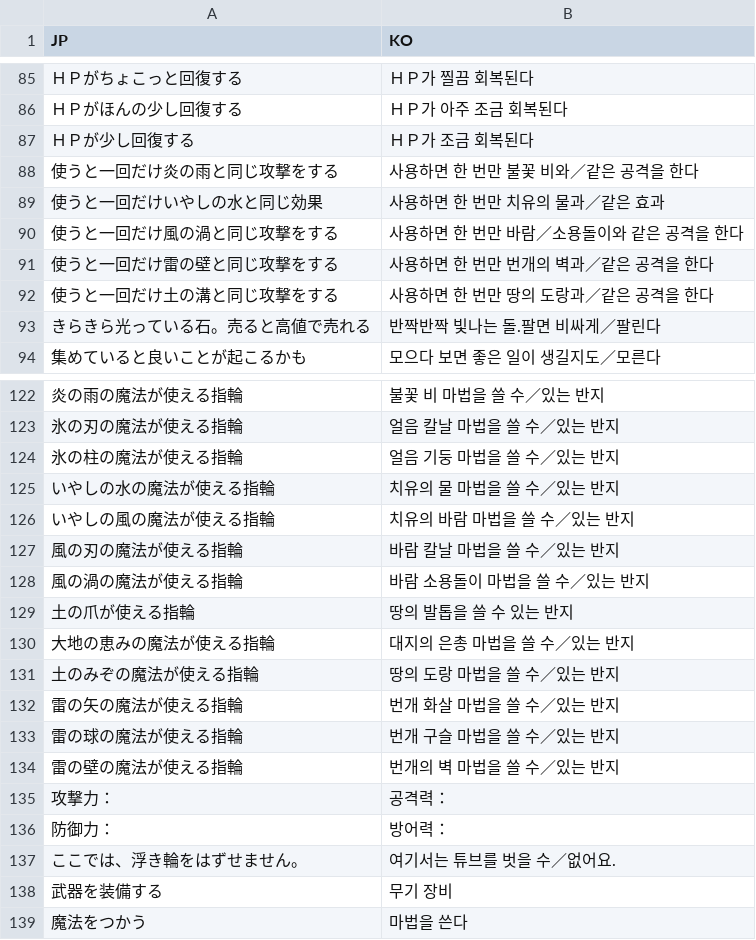
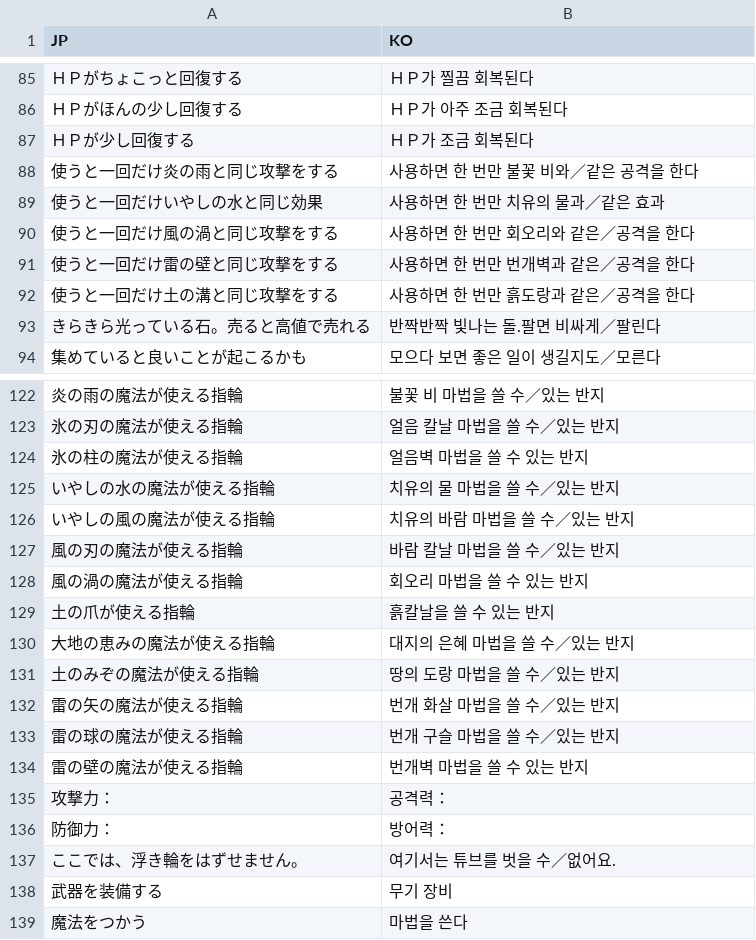
Before and after one commit to hospi0/paneltia-kr-patch, a TSV file: data/번역/대사.tsv, drawn as a sheet; only a part is shown, gaps mark what is left out.

```diff
--- a/data/번역/대사.tsv
+++ b/data/번역/대사.tsv
@@ -89,5 +89,5 @@ JP	KO
 使うと一回だけいやしの水と同じ効果	사용하면 한 번만 치유의 물과／같은 효과
-使うと一回だけ風の渦と同じ攻撃をする	사용하면 한 번만 바람／소용돌이와 같은 공격을 한다
-使うと一回だけ雷の壁と同じ攻撃をする	사용하면 한 번만 번개의 벽과／같은 공격을 한다
-使うと一回だけ土の溝と同じ攻撃をする	사용하면 한 번만 땅의 도랑과／같은 공격을 한다
+使うと一回だけ風の渦と同じ攻撃をする	사용하면 한 번만 회오리와 같은／공격을 한다
+使うと一回だけ雷の壁と同じ攻撃をする	사용하면 한 번만 번개벽과 같은／공격을 한다
+使うと一回だけ土の溝と同じ攻撃をする	사용하면 한 번만 흙도랑과 같은／공격을 한다
 きらきら光っている石。売ると高値で売れる	반짝반짝 빛나는 돌.팔면 비싸게／팔린다
@@ -123,3 +123,3 @@ JP	KO
 氷の刃の魔法が使える指輪	얼음 칼날 마법을 쓸 수／있는 반지
-氷の柱の魔法が使える指輪	얼음 기둥 마법을 쓸 수／있는 반지
+氷の柱の魔法が使える指輪	얼음벽 마법을 쓸 수 있는 반지
 いやしの水の魔法が使える指輪	치유의 물 마법을 쓸 수／있는 반지
@@ -127,5 +127,5 @@ JP	KO
 風の刃の魔法が使える指輪	바람 칼날 마법을 쓸 수／있는 반지
-風の渦の魔法が使える指輪	바람 소용돌이 마법을 쓸 수／있는 반지
-土の爪が使える指輪	땅의 발톱을 쓸 수 있는 반지
-大地の恵みの魔法が使える指輪	대지의 은총 마법을 쓸 수／있는 반지
+風の渦の魔法が使える指輪	회오리 마법을 쓸 수 있는 반지
+土の爪が使える指輪	흙칼날을 쓸 수 있는 반지
+大地の恵みの魔法が使える指輪	대지의 은혜 마법을 쓸 수／있는 반지
 土のみぞの魔法が使える指輪	땅의 도랑 마법을 쓸 수／있는 반지
@@ -133,3 +133,3 @@ JP	KO
 雷の球の魔法が使える指輪	번개 구슬 마법을 쓸 수／있는 반지
-雷の壁の魔法が使える指輪	번개의 벽 마법을 쓸 수／있는 반지
+雷の壁の魔法が使える指輪	번개벽 마법을 쓸 수 있는 반지
 攻撃力：	공격력：
```
Also changed, not shown: 3 other files.
